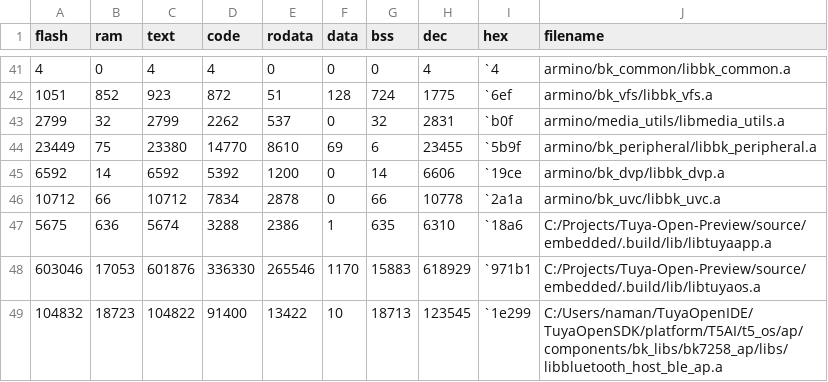
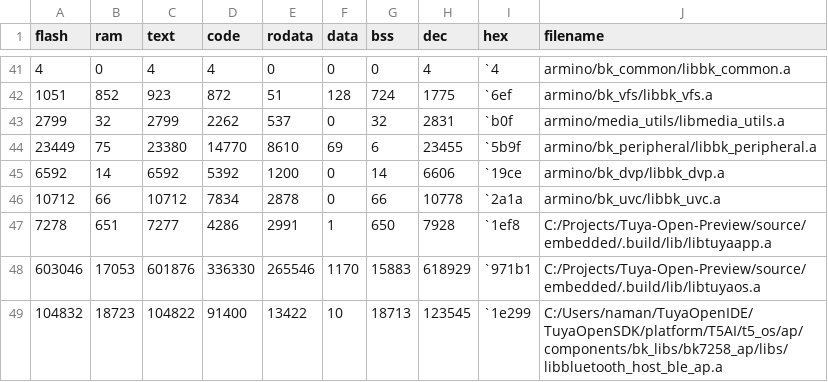
Before and after one commit to namandhakad712/lume-study-assistant, a CSV file: source/embedded/dist/Tuya-Open-Preview_0.1.0/debug/bk7258_ap/size_map_total.csv, drawn as a sheet; only a part is shown, gaps mark what is left out.

```diff
--- a/source/embedded/dist/Tuya-Open-Preview_0.1.0/debug/bk7258_ap/size_map_total.csv
+++ b/source/embedded/dist/Tuya-Open-Preview_0.1.0/debug/bk7258_ap/size_map_total.csv
@@ -46,3 +46,3 @@ flash,ram,text,code,rodata,data,bss,dec,hex,filename
 10712,66,10712,7834,2878,0,66,10778,`2a1a,armino/bk_uvc/libbk_uvc.a
-5675,636,5674,3288,2386,1,635,6310,`18a6,C:/Projects/Tuya-Open-Preview/source/embedded/.build/lib/libtuyaapp.a
+7278,651,7277,4286,2991,1,650,7928,`1ef8,C:/Projects/Tuya-Open-Preview/source/embedded/.build/lib/libtuyaapp.a
 603046,17053,601876,336330,265546,1170,15883,618929,`971b1,C:/Projects/Tuya-Open-Preview/source/embedded/.build/lib/libtuyaos.a
```
Also changed, not shown: source/embedded/dist/Tuya-Open-Preview_0.1.0/debug/bk7258_ap/size_map_detail.csv, 9 other files.
